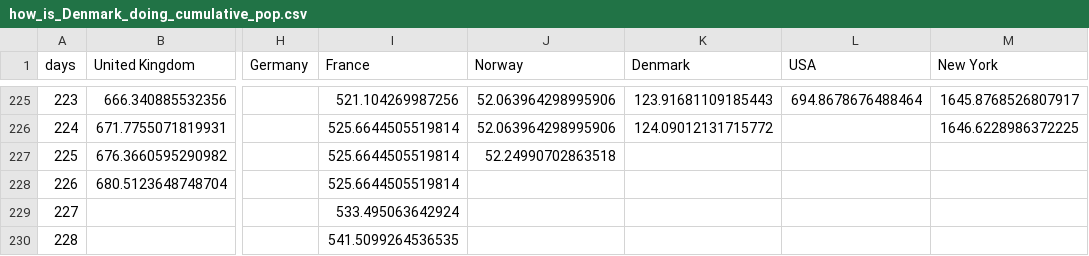
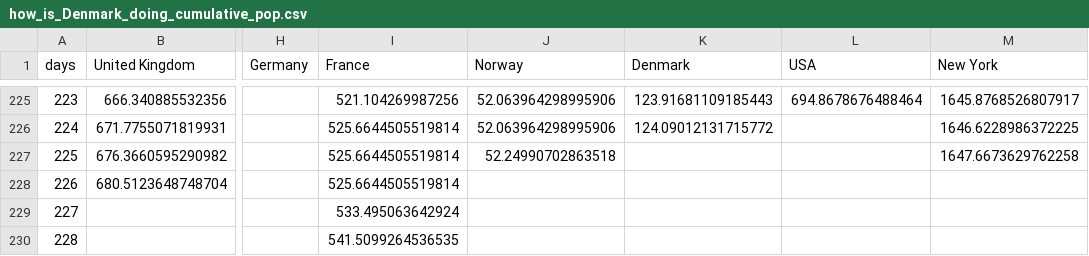
Before and after one commit to cboesgaard/how_is_Denmark_doing, a CSV file: data/how_is_Denmark_doing_cumulative_pop.csv, drawn as a sheet; only a part is shown, gaps mark what is left out; the diff names each change by its address in the sheet, - before the commit and + after, or states it on an @@ line.

```diff
--- a/data/how_is_Denmark_doing_cumulative_pop.csv
+++ b/data/how_is_Denmark_doing_cumulative_pop.csv
-M227 (New York): (empty)
+M227 (New York): 1647.6673629762258
```
Also changed, not shown: data/how_is_Denmark_doing_cumulative.csv, data/how_is_Denmark_doing_daily.csv, 5 other files.
